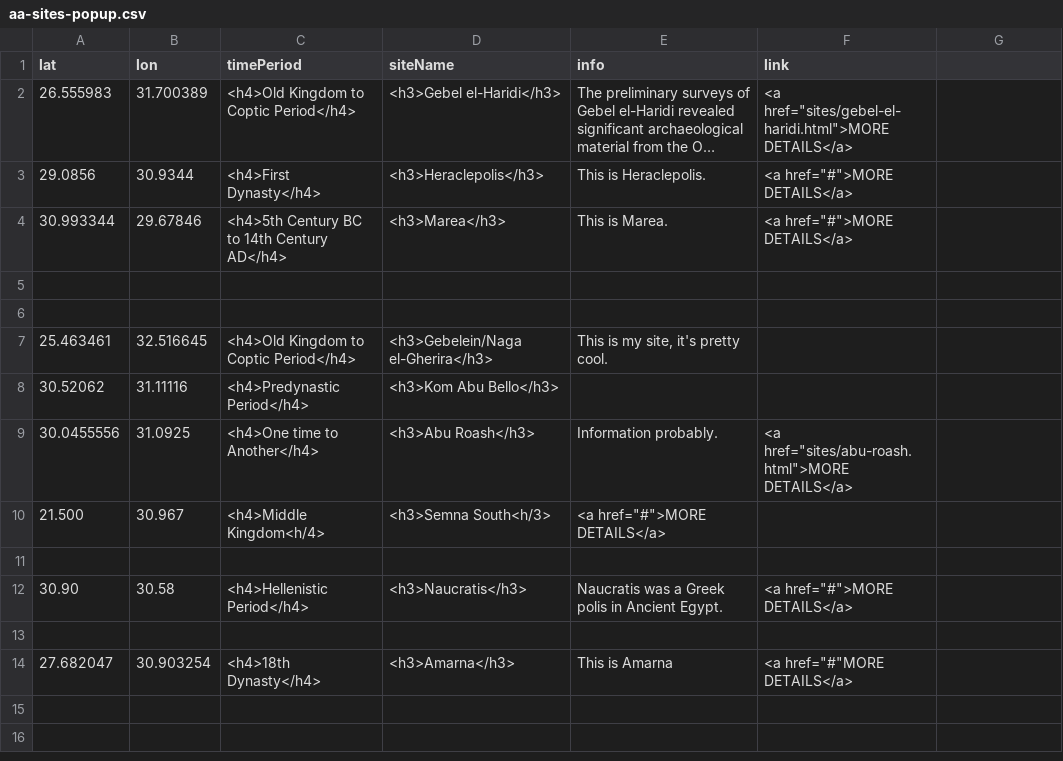
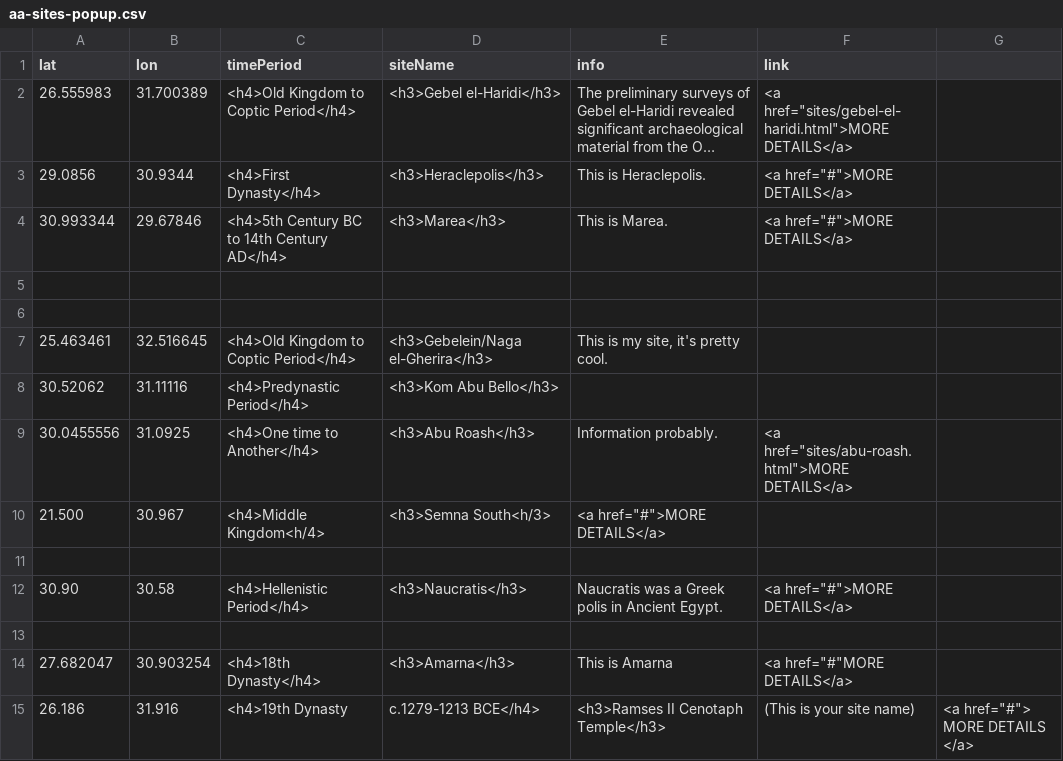
Before and after one commit to msu-anthropology/daea-fs14, a CSV file: sites/aa-sites-popup.csv, drawn as a sheet; long unchanged cells end in ….

Commit message:
Add Popup

```diff
--- a/sites/aa-sites-popup.csv
+++ b/sites/aa-sites-popup.csv
@@ -14 +14,2 @@ lat,lon,timePeriod,siteName,info,link
 27.682047,30.903254,<h4>18th Dynasty</h4>,<h3>Amarna</h3>,"This is Amarna",<a href="#"MORE DETAILS</a>
+26.186, 31.916,<h4>19th Dynasty,c.1279-1213 BCE</h4>,<h3>Ramses II Cenotaph Temple</h3>,"(This is your site name)",<a href="#"> MORE DETAILS </a>
```
